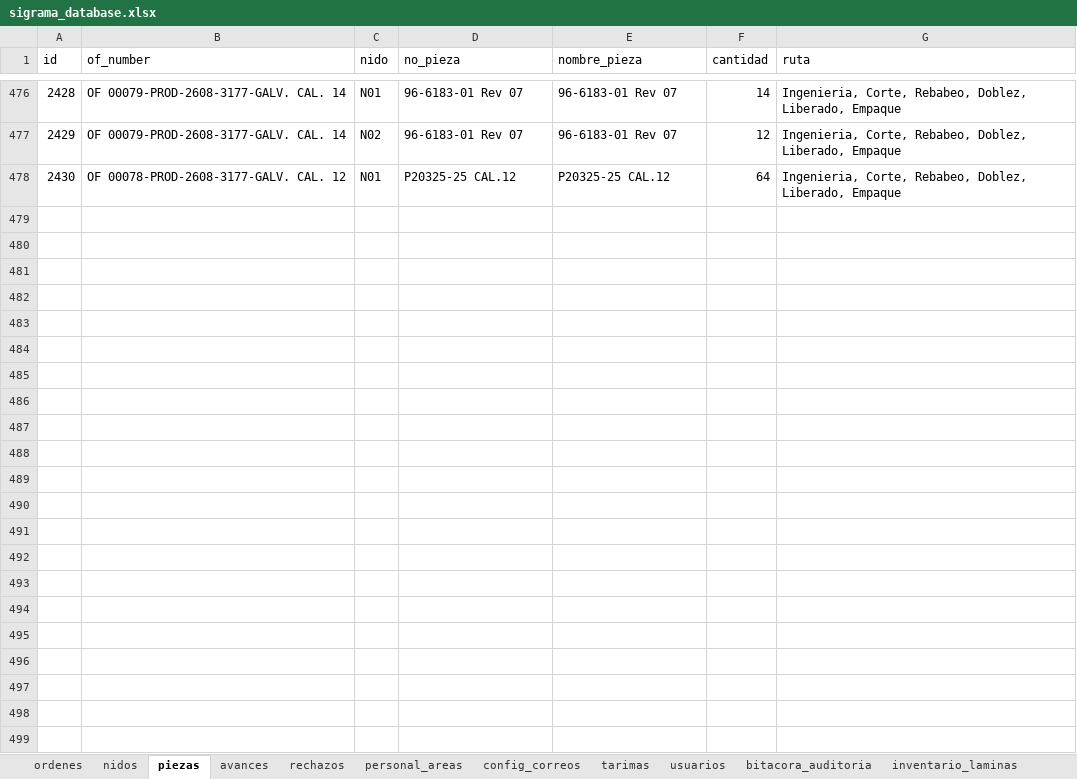
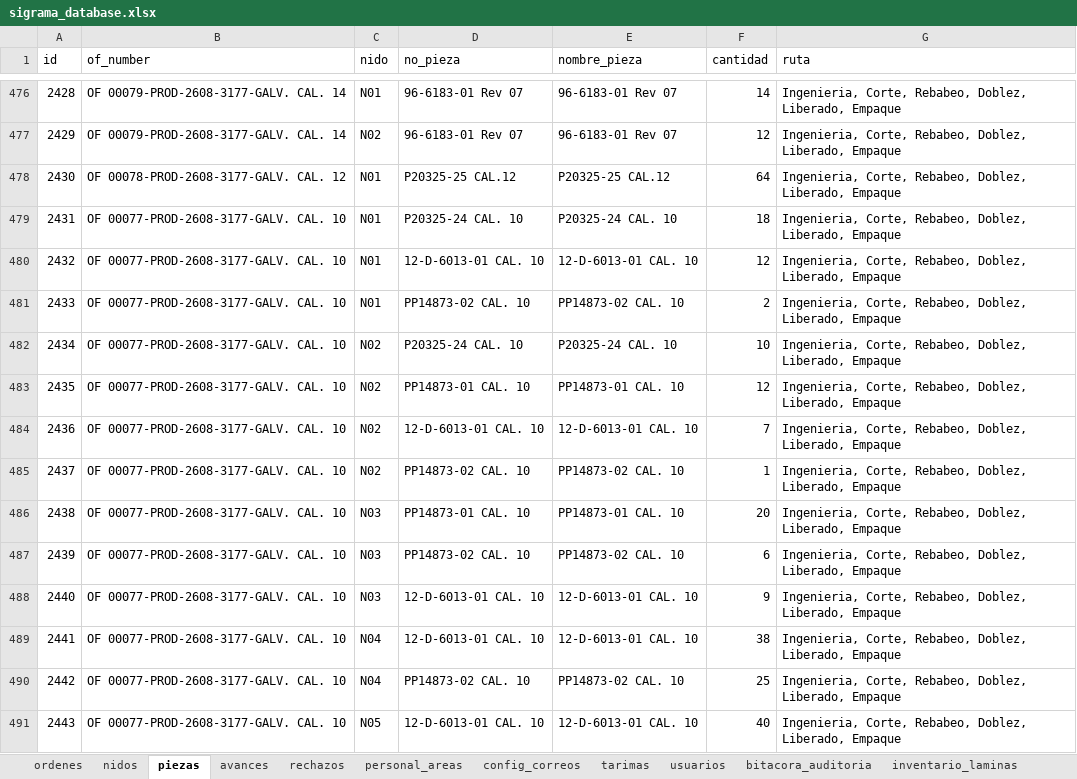
Before and after one commit to jesusalbertomoraleslopez-byte/control-corte-doblez, an Excel workbook: sigrama_database.xlsx, sheet piezas, drawn as a sheet; only a part is shown, gaps mark what is left out; values as stored, in another font and other column widths than the file's, no borders; the diff names each change by its address in the sheet, - before the commit and + after, or states it on an @@ line.

Commit message:
Sync DB Excel 2026-08-21 12:41:04

```diff
--- a/sigrama_database.xlsx (sheet piezas)
+++ b/sigrama_database.xlsx (sheet piezas)
+row 479: 2431 | OF 00077-PROD-2608-3177-GALV. CAL. 10 | N01 | P20325-24 CAL. 10 | P20325-24 CAL. 10 | 18 | Ingenieria, Corte, Rebabeo, Doblez, Liberado, Empaque
+row 480: 2432 | OF 00077-PROD-2608-3177-GALV. CAL. 10 | N01 | 12-D-6013-01 CAL. 10 | 12-D-6013-01 CAL. 10 | 12 | Ingenieria, Corte, Rebabeo, Doblez, Liberado, Empaque
+row 481: 2433 | OF 00077-PROD-2608-3177-GALV. CAL. 10 | N01 | PP14873-02 CAL. 10 | PP14873-02 CAL. 10 | 2 | Ingenieria, Corte, Rebabeo, Doblez, Liberado, Empaque
+row 482: 2434 | OF 00077-PROD-2608-3177-GALV. CAL. 10 | N02 | P20325-24 CAL. 10 | P20325-24 CAL. 10 | 10 | Ingenieria, Corte, Rebabeo, Doblez, Liberado, Empaque
+row 483: 2435 | OF 00077-PROD-2608-3177-GALV. CAL. 10 | N02 | PP14873-01 CAL. 10 | PP14873-01 CAL. 10 | 12 | Ingenieria, Corte, Rebabeo, Doblez, Liberado, Empaque
+row 484: 2436 | OF 00077-PROD-2608-3177-GALV. CAL. 10 | N02 | 12-D-6013-01 CAL. 10 | 12-D-6013-01 CAL. 10 | 7 | Ingenieria, Corte, Rebabeo, Doblez, Liberado, Empaque
+row 485: 2437 | OF 00077-PROD-2608-3177-GALV. CAL. 10 | N02 | PP14873-02 CAL. 10 | PP14873-02 CAL. 10 | 1 | Ingenieria, Corte, Rebabeo, Doblez, Liberado, Empaque
+row 486: 2438 | OF 00077-PROD-2608-3177-GALV. CAL. 10 | N03 | PP14873-01 CAL. 10 | PP14873-01 CAL. 10 | 20 | Ingenieria, Corte, Rebabeo, Doblez, Liberado, Empaque
+row 487: 2439 | OF 00077-PROD-2608-3177-GALV. CAL. 10 | N03 | PP14873-02 CAL. 10 | PP14873-02 CAL. 10 | 6 | Ingenieria, Corte, Rebabeo, Doblez, Liberado, Empaque
+row 488: 2440 | OF 00077-PROD-2608-3177-GALV. CAL. 10 | N03 | 12-D-6013-01 CAL. 10 | 12-D-6013-01 CAL. 10 | 9 | Ingenieria, Corte, Rebabeo, Doblez, Liberado, Empaque
+row 489: 2441 | OF 00077-PROD-2608-3177-GALV. CAL. 10 | N04 | 12-D-6013-01 CAL. 10 | 12-D-6013-01 CAL. 10 | 38 | Ingenieria, Corte, Rebabeo, Doblez, Liberado, Empaque
+row 490: 2442 | OF 00077-PROD-2608-3177-GALV. CAL. 10 | N04 | PP14873-02 CAL. 10 | PP14873-02 CAL. 10 | 25 | Ingenieria, Corte, Rebabeo, Doblez, Liberado, Empaque
+row 491: 2443 | OF 00077-PROD-2608-3177-GALV. CAL. 10 | N05 | 12-D-6013-01 CAL. 10 | 12-D-6013-01 CAL. 10 | 40 | Ingenieria, Corte, Rebabeo, Doblez, Liberado, Empaque
```
Also changed, not shown: sheet nidos, sheet ordenes.
